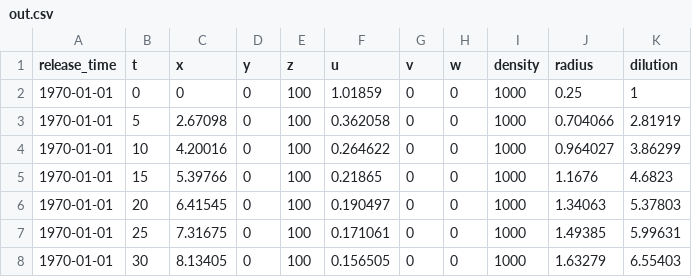
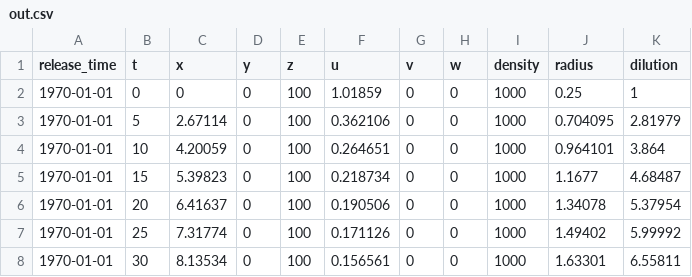
Before and after one commit to pnsaevik/effluent, a CSV file: docs/source/examples/jet/out.csv, drawn as a sheet.

```diff
--- a/docs/source/examples/jet/out.csv
+++ b/docs/source/examples/jet/out.csv
@@ -2,7 +2,7 @@ release_time,t,x,y,z,u,v,w,density,radius,dilution
 1970-01-01,0,0,0,100,1.01859,0,0,1000,0.25,1
-1970-01-01,5,2.67098,0,100,0.362058,0,0,1000,0.704066,2.81919
-1970-01-01,10,4.20016,0,100,0.264622,0,0,1000,0.964027,3.86299
-1970-01-01,15,5.39766,0,100,0.21865,0,0,1000,1.1676,4.6823
-1970-01-01,20,6.41545,0,100,0.190497,0,0,1000,1.34063,5.37803
-1970-01-01,25,7.31675,0,100,0.171061,0,0,1000,1.49385,5.99631
-1970-01-01,30,8.13405,0,100,0.156505,0,0,1000,1.63279,6.55403
+1970-01-01,5,2.67114,0,100,0.362106,0,0,1000,0.704095,2.81979
+1970-01-01,10,4.20059,0,100,0.264651,0,0,1000,0.964101,3.864
+1970-01-01,15,5.39823,0,100,0.218734,0,0,1000,1.1677,4.68487
+1970-01-01,20,6.41637,0,100,0.190506,0,0,1000,1.34078,5.37954
+1970-01-01,25,7.31774,0,100,0.171126,0,0,1000,1.49402,5.99992
+1970-01-01,30,8.13534,0,100,0.156561,0,0,1000,1.63301,6.55811
```
Also changed, not shown: docs/source/examples/buoyant/out.csv, docs/source/examples/coflow/out.csv, 8 other files.
